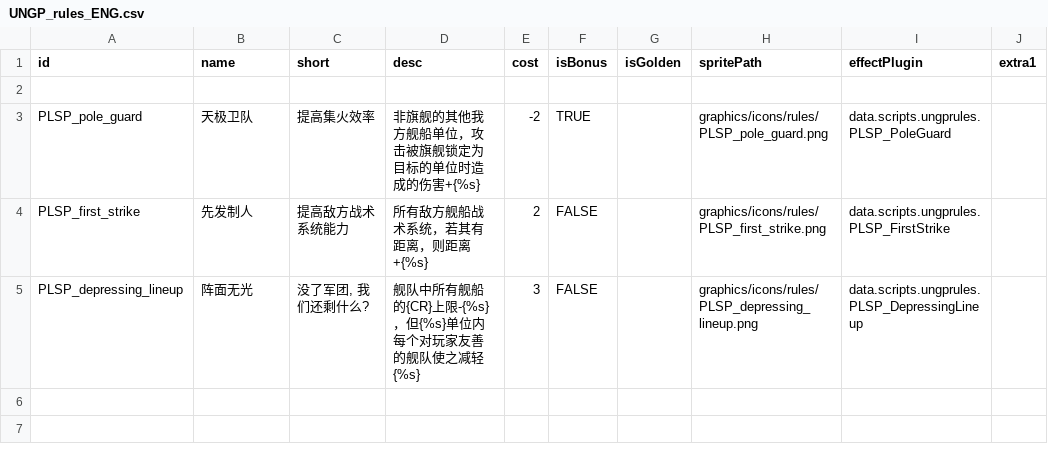
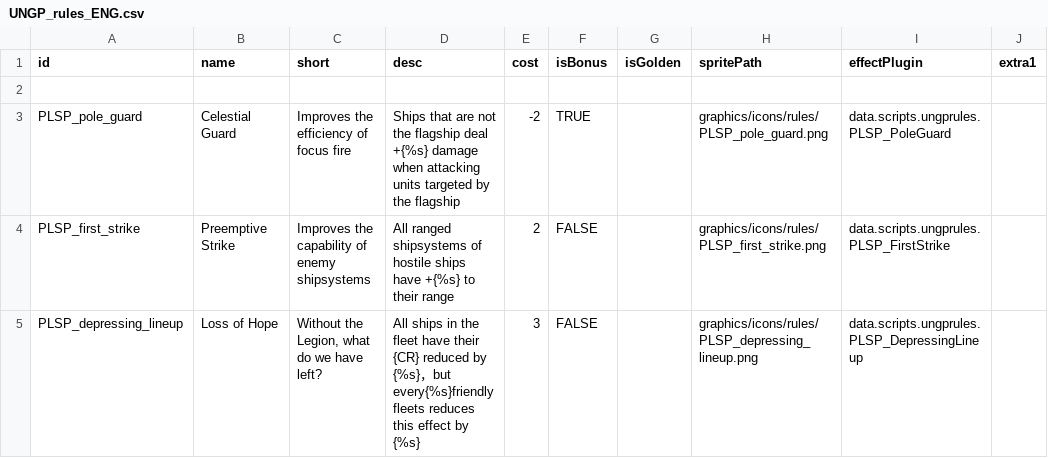
Before and after one commit to Iriscoral/StarsectorPolaris, a CSV file: data/campaign/UNGP_rules_ENG.csv, drawn as a sheet; only a part is shown; the diff names each change by its address in the sheet, - before the commit and + after, or states it on an @@ line.

```diff
--- a/data/campaign/UNGP_rules_ENG.csv
+++ b/data/campaign/UNGP_rules_ENG.csv
-B3 (name): 天极卫队
+B3 (name): Celestial Guard
-C3 (short): 提高集火效率
+C3 (short): Improves the efficiency of focus fire
-D3 (desc): 非旗舰的其他我方舰船单位，攻击被旗舰锁定为目标的单位时造成的伤害+{%s}
+D3 (desc): Ships that are not the flagship deal +{%s} damage when attacking units targeted by the flagship
-B4 (name): 先发制人
+B4 (name): Preemptive Strike
-C4 (short): 提高敌方战术系统能力
+C4 (short): Improves the capability of enemy shipsystems
-D4 (desc): 所有敌方舰船战术系统，若其有距离，则距离+{%s}
+D4 (desc): All ranged shipsystems of hostile ships have +{%s} to their range
-B5 (name): 阵面无光
+B5 (name): Loss of Hope
-C5 (short): 没了军团, 我们还剩什么?
+C5 (short): Without the Legion, what do we have left?
-D5 (desc): 舰队中所有舰船的{CR}上限-{%s}，但{%s}单位内每个对玩家友善的舰队使之减轻{%s}
+D5 (desc): All ships in the fleet have their {CR} reduced by {%s}，but every{%s}friendly fleets reduces this effect by {%s}
```
Also changed, not shown: data/campaign/industries_ENG.csv, data/campaign/rules_ENG.csv, 1 other file.
